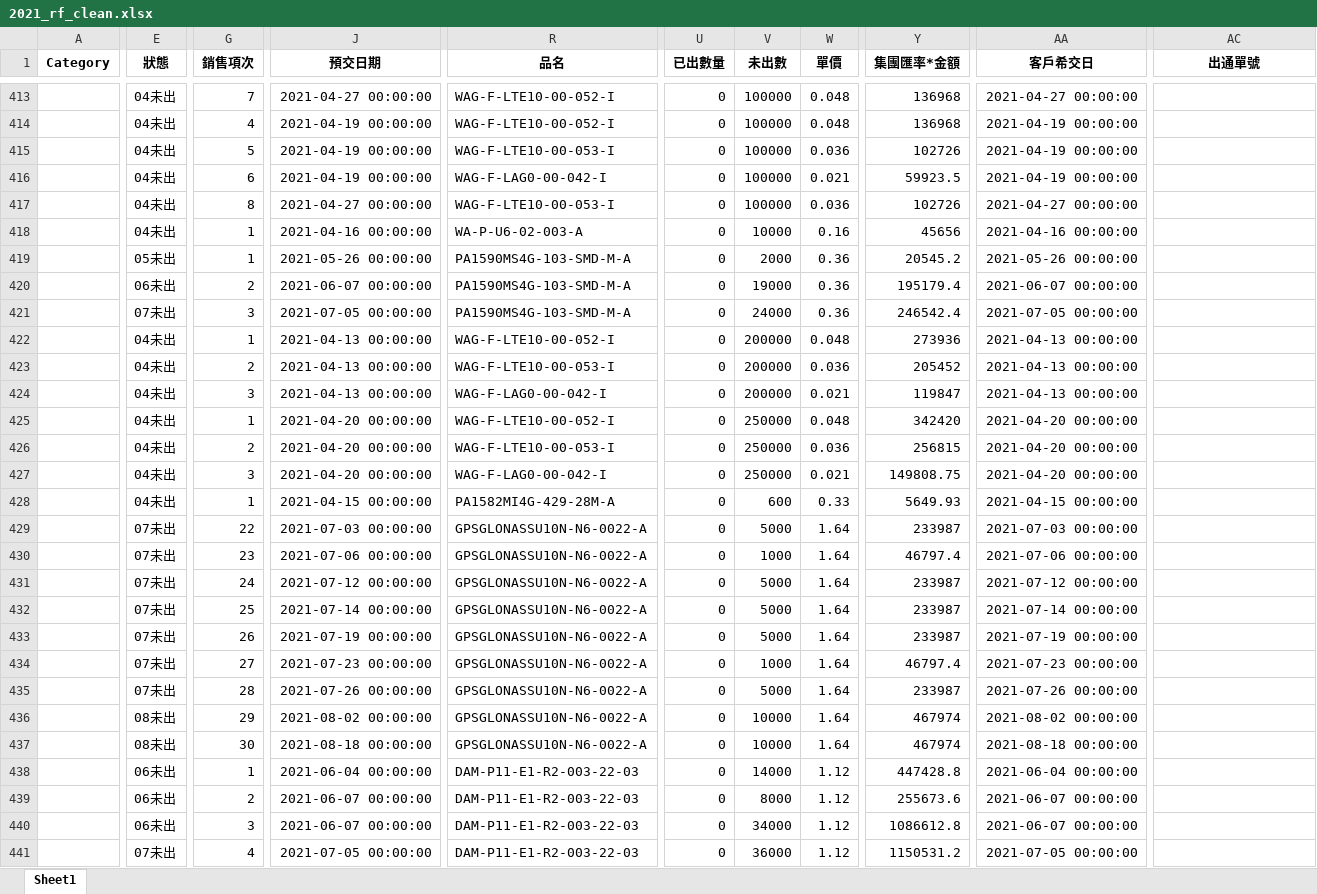
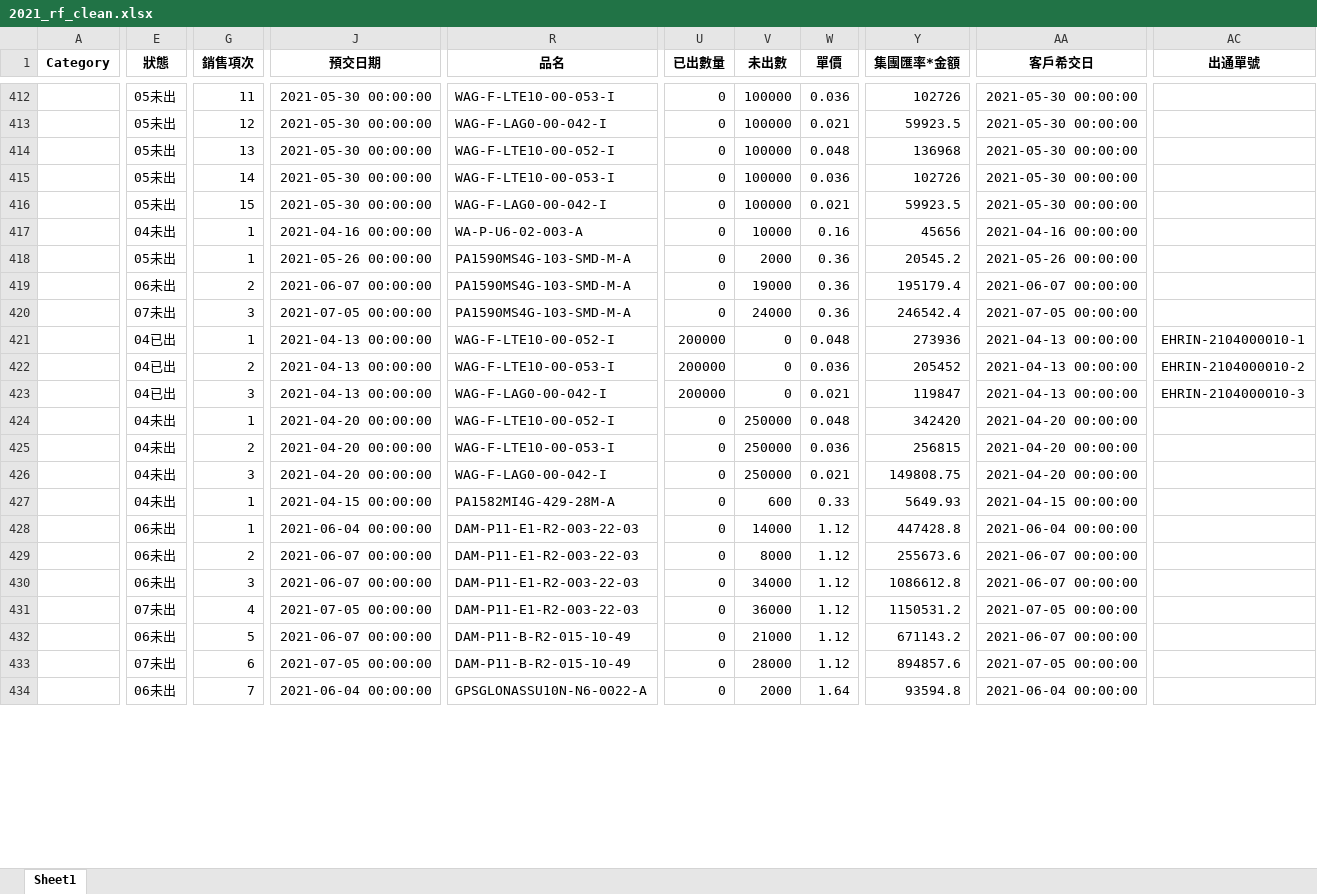
Before and after one commit to jimmyhsu1010/INPAQ_Python_project, an Excel workbook: 數據整理/業績總表/2021_rf_clean.xlsx, sheet Sheet1, drawn as a sheet; only a part is shown, gaps mark what is left out; the shorter side is filled out with more unchanged rows; values as stored, in another font and other column widths than the file's, no borders; removed rows and columns are numbered as before the commit, all else as after; rows hold the shown columns only; the diff covers the shown part only; the diff names each change by its address in the sheet, - before the commit and + after, or states it on an @@ line.

```diff
--- a/數據整理/業績總表/2021_rf_clean.xlsx (sheet Sheet1)
+++ b/數據整理/業績總表/2021_rf_clean.xlsx (sheet Sheet1)
-E412 (狀態): 04未出
+E412 (狀態): 05未出
-G412 (銷售項次): 7
+G412 (銷售項次): 11
-J412 (預交日期): 2021-04-27 00:00:00
+J412 (預交日期): 2021-05-30 00:00:00
-R412 (品名): WAG-F-LTE10-00-052-I
+R412 (品名): WAG-F-LTE10-00-053-I
-W412 (單價): 0.048
+W412 (單價): 0.036
-Y412 (集團匯率*金額): 136968
+Y412 (集團匯率*金額): 102726
-AA412 (客戶希交日): 2021-04-27 00:00:00
+AA412 (客戶希交日): 2021-05-30 00:00:00
+row 413:  | 05未出 | 12 | 2021-05-30 00:00:00 | WAG-F-LAG0-00-042-I | 0 | 100000 | 0.021 | 59923.5 | 2021-05-30 00:00:00
-E414:E416 (狀態): 04未出
+E414:E416 (狀態): 05未出
-G414 (銷售項次): 4
+G414 (銷售項次): 13
-J414:J416 (預交日期): 2021-04-19 00:00:00
+J414:J416 (預交日期): 2021-05-30 00:00:00
-AA414:AA416 (客戶希交日): 2021-04-19 00:00:00
+AA414:AA416 (客戶希交日): 2021-05-30 00:00:00
-G415 (銷售項次): 5
+G415 (銷售項次): 14
-G416 (銷售項次): 6
+G416 (銷售項次): 15
-row 417:  | 04未出 | 8 | 2021-04-27 00:00:00 | WAG-F-LTE10-00-053-I | 0 | 100000 | 0.036 | 102726 | 2021-04-27 00:00:00
-E421:E423 (狀態): 04未出
+E421:E423 (狀態): 04已出
-U421:U423 (已出數量): 0
+U421:U423 (已出數量): 200000
-V421:V423 (未出數): 200000
+V421:V423 (未出數): 0
-AC421 (出通單號): (empty)
+AC421 (出通單號): EHRIN-2104000010-1
-AC422 (出通單號): (empty)
+AC422 (出通單號): EHRIN-2104000010-2
-AC423 (出通單號): (empty)
+AC423 (出通單號): EHRIN-2104000010-3
-row 429:  | 07未出 | 22 | 2021-07-03 00:00:00 | GPSGLONASSU10N-N6-0022-A | 0 | 5000 | 1.64 | 233987 | 2021-07-03 00:00:00
-row 430:  | 07未出 | 23 | 2021-07-06 00:00:00 | GPSGLONASSU10N-N6-0022-A | 0 | 1000 | 1.64 | 46797.4 | 2021-07-06 00:00:00
-row 431:  | 07未出 | 24 | 2021-07-12 00:00:00 | GPSGLONASSU10N-N6-0022-A | 0 | 5000 | 1.64 | 233987 | 2021-07-12 00:00:00
-row 432:  | 07未出 | 25 | 2021-07-14 00:00:00 | GPSGLONASSU10N-N6-0022-A | 0 | 5000 | 1.64 | 233987 | 2021-07-14 00:00:00
-row 433:  | 07未出 | 26 | 2021-07-19 00:00:00 | GPSGLONASSU10N-N6-0022-A | 0 | 5000 | 1.64 | 233987 | 2021-07-19 00:00:00
-row 434:  | 07未出 | 27 | 2021-07-23 00:00:00 | GPSGLONASSU10N-N6-0022-A | 0 | 1000 | 1.64 | 46797.4 | 2021-07-23 00:00:00
-row 435:  | 07未出 | 28 | 2021-07-26 00:00:00 | GPSGLONASSU10N-N6-0022-A | 0 | 5000 | 1.64 | 233987 | 2021-07-26 00:00:00
-row 436:  | 08未出 | 29 | 2021-08-02 00:00:00 | GPSGLONASSU10N-N6-0022-A | 0 | 10000 | 1.64 | 467974 | 2021-08-02 00:00:00
-row 437:  | 08未出 | 30 | 2021-08-18 00:00:00 | GPSGLONASSU10N-N6-0022-A | 0 | 10000 | 1.64 | 467974 | 2021-08-18 00:00:00
```
Also changed, not shown: 16 added rows, 17 removed rows, 134 moved rows and 244 edited cells elsewhere in this sheet, 數據整理/業績總表/2021_component_clean.xlsx, 數據整理/業績總表/2021_小顧_clean.xlsx, 8 other files.
